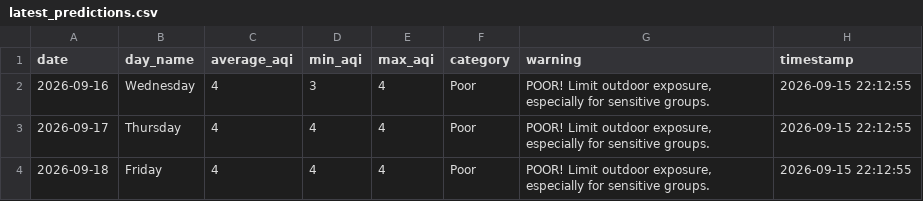
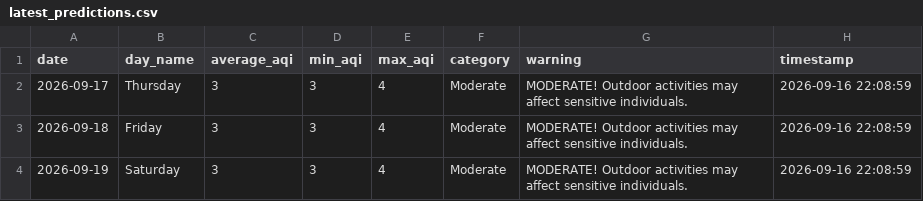
Before and after one commit to saqibahmadsiddiqui/aqi-forecasting-system, a CSV file: data/processed/latest_predictions.csv, drawn as a sheet.

Commit message:
Update predictions 2026-09-16

```diff
--- a/data/processed/latest_predictions.csv
+++ b/data/processed/latest_predictions.csv
@@ -1,4 +1,4 @@
 date,day_name,average_aqi,min_aqi,max_aqi,category,warning,timestamp
-2026-09-16,Wednesday,4,3,4,Poor,"POOR! Limit outdoor exposure, especially for sensitive groups.",2026-09-15 22:12:55
-2026-09-17,Thursday,4,4,4,Poor,"POOR! Limit outdoor exposure, especially for sensitive groups.",2026-09-15 22:12:55
-2026-09-18,Friday,4,4,4,Poor,"POOR! Limit outdoor exposure, especially for sensitive groups.",2026-09-15 22:12:55
+2026-09-17,Thursday,3,3,4,Moderate,MODERATE! Outdoor activities may affect sensitive individuals.,2026-09-16 22:08:59
+2026-09-18,Friday,3,3,4,Moderate,MODERATE! Outdoor activities may affect sensitive individuals.,2026-09-16 22:08:59
+2026-09-19,Saturday,3,3,4,Moderate,MODERATE! Outdoor activities may affect sensitive individuals.,2026-09-16 22:08:59
```
Also changed, not shown: data/processed/model_comparison.csv.
